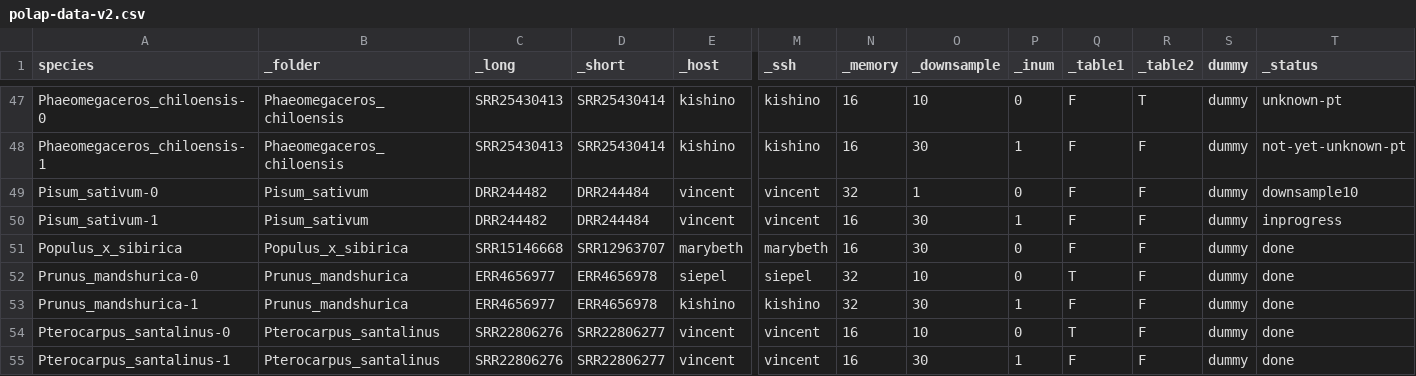
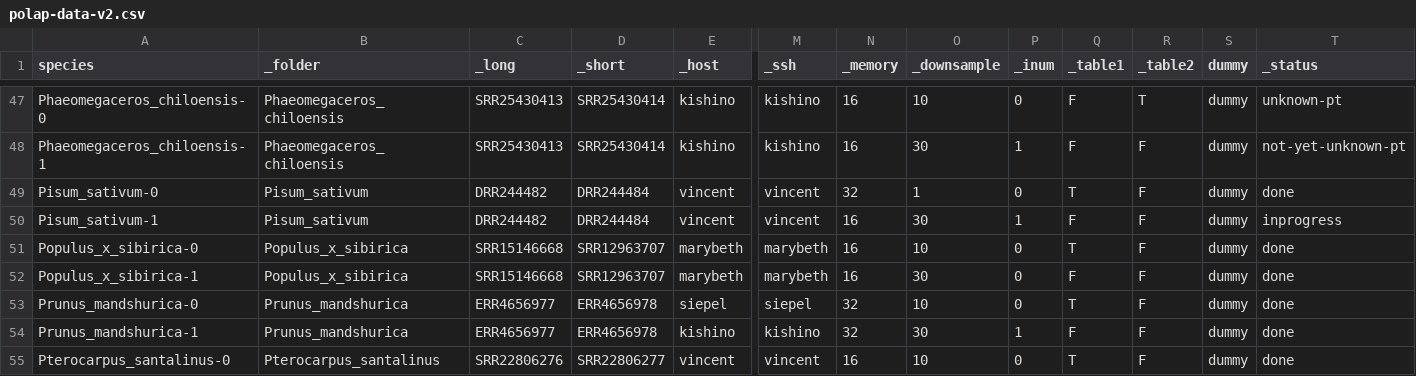
Before and after one commit to goshng/polap, a CSV file: src/polap-data-v2.csv, drawn as a sheet; only a part is shown, gaps mark what is left out; the shorter side is filled out with more unchanged rows; addresses are those after the commit; rows hold the shown columns only; the diff covers the shown part only; the diff names each change by its address in the sheet, - before the commit and + after, or states it on an @@ line.

```diff
--- a/src/polap-data-v2.csv
+++ b/src/polap-data-v2.csv
-Q49 (_table1): F
+Q49 (_table1): T
-T49 (_status): downsample10
+T49 (_status): done
+row 51: Populus_x_sibirica-0 | Populus_x_sibirica | SRR15146668 | SRR12963707 | marybeth | marybeth | 16 | 10 | 0 | T | F | dummy | done
-A52 (species): Populus_x_sibirica
+A52 (species): Populus_x_sibirica-1
```
Also changed, not shown: 11 edited cells elsewhere in this file, 5 other files.
